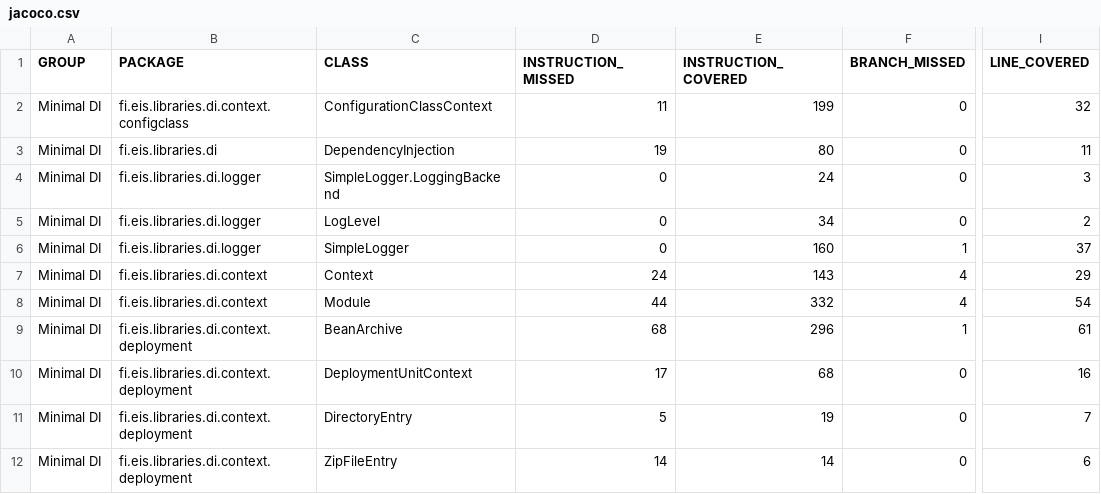
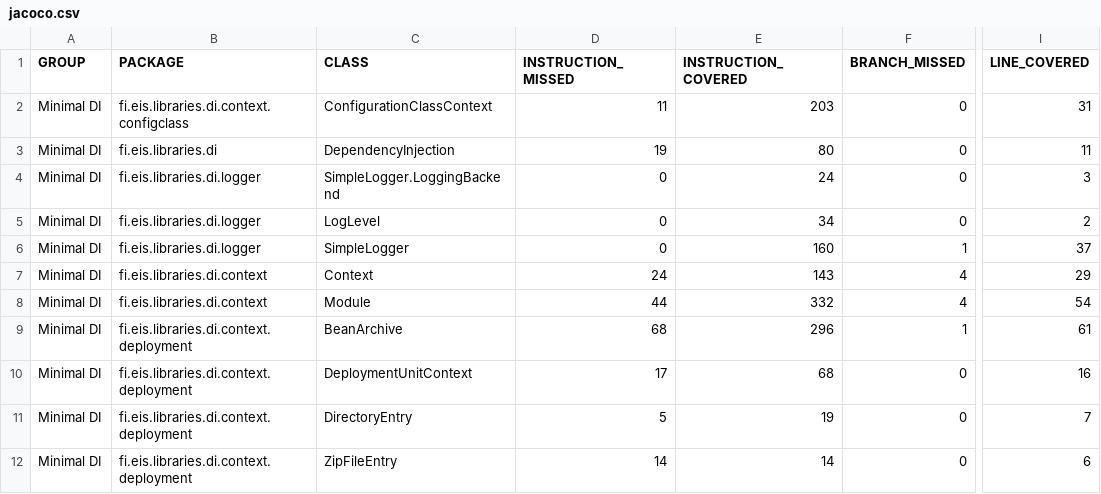
Before and after one commit to eis/minimal-di, a CSV file: jacoco/jacoco.csv, drawn as a sheet; only a part is shown, gaps mark what is left out; the diff names each change by its address in the sheet, - before the commit and + after, or states it on an @@ line.

```diff
--- a/jacoco/jacoco.csv
+++ b/jacoco/jacoco.csv
-E2 (INSTRUCTION_COVERED): 199
+E2 (INSTRUCTION_COVERED): 203
-I2 (LINE_COVERED): 32
+I2 (LINE_COVERED): 31
```
Also changed, not shown: 20 other files.
